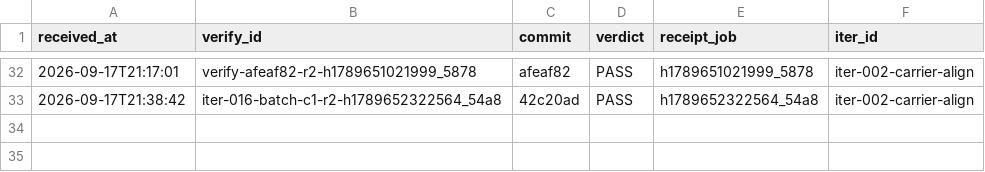
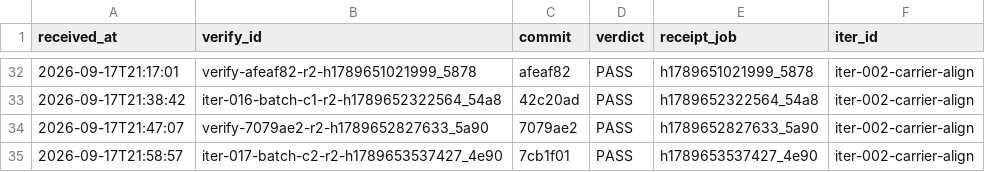
Before and after one commit to FuRongJun-1999/dsh-memory, a TSV file: hive/interop/_receipts_ledger.tsv, drawn as a sheet; only a part is shown, gaps mark what is left out.

Commit message:
interop: 收口 iter-017-batch-c2（merge 567bf00，编外 PASS）

```diff
--- a/hive/interop/_receipts_ledger.tsv
+++ b/hive/interop/_receipts_ledger.tsv
@@ -33 +33,3 @@ received_at	verify_id	commit	verdict	receipt_job	iter_id
 2026-09-17T21:38:42	iter-016-batch-c1-r2-h1789652322564_54a8	42c20ad	PASS	h1789652322564_54a8	iter-002-carrier-align
+2026-09-17T21:47:07	verify-7079ae2-r2-h1789652827633_5a90	7079ae2	PASS	h1789652827633_5a90	iter-002-carrier-align
+2026-09-17T21:58:57	iter-017-batch-c2-r2-h1789653537427_4e90	7cb1f01	PASS	h1789653537427_4e90	iter-002-carrier-align
```
Also changed, not shown: 3 other files.
